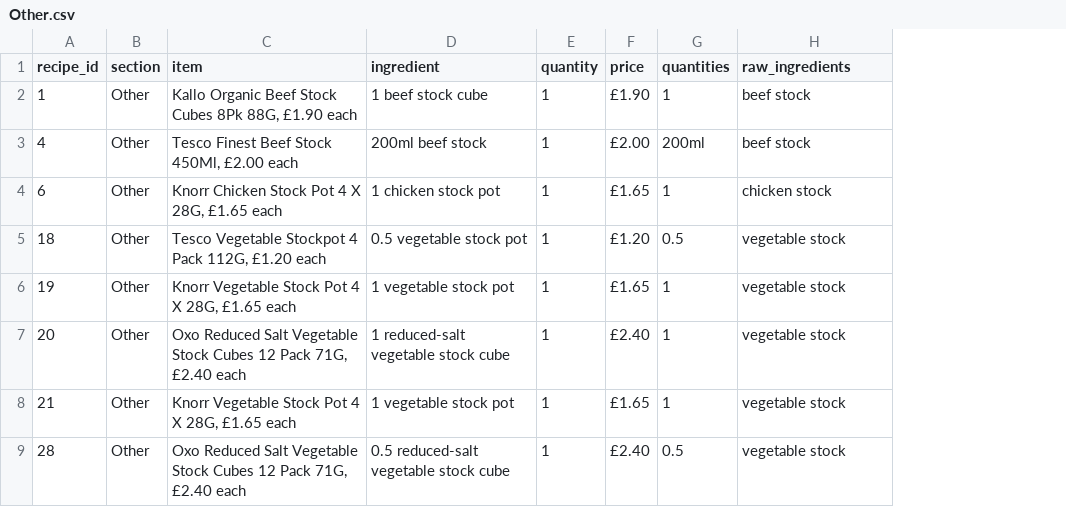
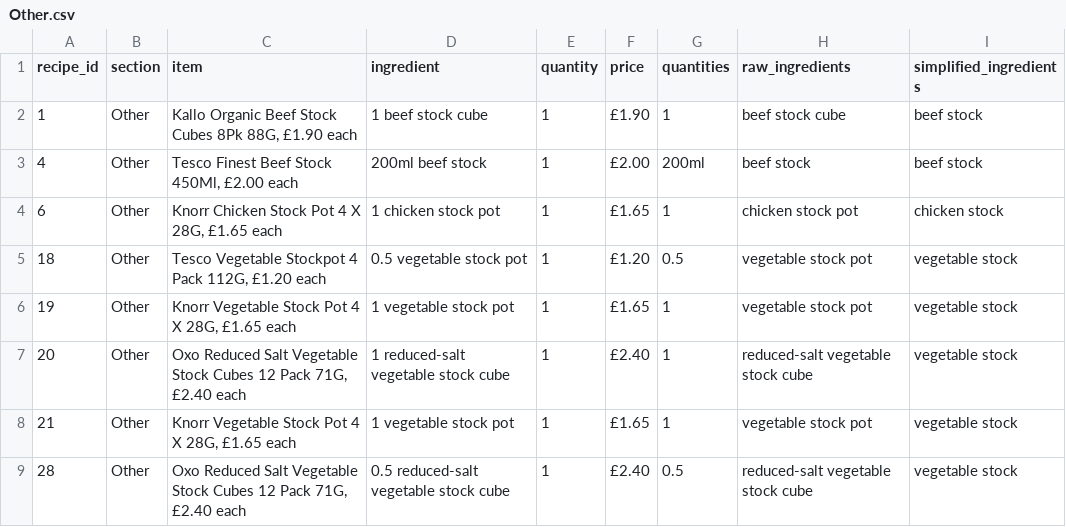
Before and after one commit to camdobbie/RecipeRecommend, a CSV file: Categories_Ingredients/Other.csv, drawn as a sheet; only a part is shown; addresses are those after the commit; the diff names each change by its address in the sheet, - before the commit and + after, or states it on an @@ line.

```diff
--- a/Categories_Ingredients/Other.csv
+++ b/Categories_Ingredients/Other.csv
+column H (raw_ingredients), rows 2-9: beef stock cube | beef stock | chicken stock pot | vegetable stock pot | vegetable stock pot | reduced-salt vegetable stock cube | vegetable stock pot | reduced-salt vegetable stock cube
-I1: raw_ingredients
+I1: simplified_ingredients
```
Also changed, not shown: Categories_Ingredients/Dairy_and_eggs.csv, Categories_Ingredients/Drinks.csv, 3 other files.
